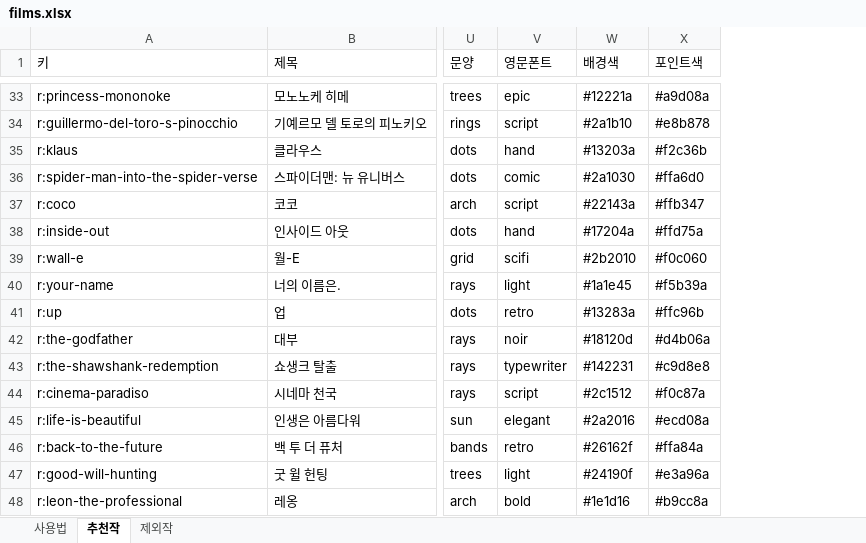
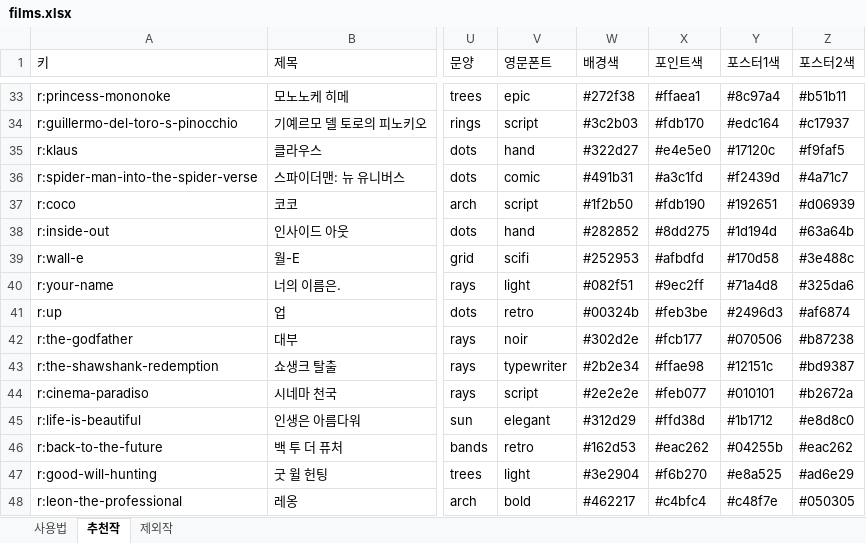
Before and after one commit to kdw123487-arch/MYMOVIESTAR, an Excel workbook: data/films.xlsx, sheet 추천작, drawn as a sheet; only a part is shown, gaps mark what is left out; values as stored, in another font and other column widths than the file's, no cell formats; the diff covers the shown part only; the diff names each change by its address in the sheet, - before the commit and + after, or states it on an @@ line.

```diff
--- a/data/films.xlsx (sheet 추천작)
+++ b/data/films.xlsx (sheet 추천작)
+column Y (포스터1색), rows 33-48: #8c97a4 | #edc164 | #17120c | #f2439d | #192651 | #1d194d | #170d58 | #71a4d8 | #2496d3 | #070506 | #12151c | #010101 | #1b1712 | #04255b | #e8a525 | #c48f7e
+column Z (포스터2색), rows 33-48: #b51b11 | #c17937 | #f9faf5 | #4a71c7 | #d06939 | #63a64b | #3e488c | #325da6 | #af6874 | #b87238 | #bd9387 | #b2672a | #e8d8c0 | #eac262 | #ad6e29 | #050305
-W33 (배경색): #12221a
+W33 (배경색): #272f38
-X33 (포인트색): #a9d08a
+X33 (포인트색): #ffaea1
-W34 (배경색): #2a1b10
+W34 (배경색): #3c2b03
-X34 (포인트색): #e8b878
+X34 (포인트색): #fdb170
-W35 (배경색): #13203a
+W35 (배경색): #322d27
-X35 (포인트색): #f2c36b
+X35 (포인트색): #e4e5e0
-W36 (배경색): #2a1030
+W36 (배경색): #491b31
-X36 (포인트색): #ffa6d0
+X36 (포인트색): #a3c1fd
-W37 (배경색): #22143a
+W37 (배경색): #1f2b50
-X37 (포인트색): #ffb347
+X37 (포인트색): #fdb190
-W38 (배경색): #17204a
+W38 (배경색): #282852
-X38 (포인트색): #ffd75a
+X38 (포인트색): #8dd275
-W39 (배경색): #2b2010
+W39 (배경색): #252953
-X39 (포인트색): #f0c060
+X39 (포인트색): #afbdfd
-W40 (배경색): #1a1e45
+W40 (배경색): #082f51
-X40 (포인트색): #f5b39a
+X40 (포인트색): #9ec2ff
-W41 (배경색): #13283a
+W41 (배경색): #00324b
-X41 (포인트색): #ffc96b
+X41 (포인트색): #feb3be
-W42 (배경색): #18120d
+W42 (배경색): #302d2e
-X42 (포인트색): #d4b06a
+X42 (포인트색): #fcb177
-W43 (배경색): #142231
+W43 (배경색): #2b2e34
-X43 (포인트색): #c9d8e8
+X43 (포인트색): #ffae98
-W44 (배경색): #2c1512
+W44 (배경색): #2e2e2e
-X44 (포인트색): #f0c87a
+X44 (포인트색): #feb077
-W45 (배경색): #2a2016
+W45 (배경색): #312d29
-X45 (포인트색): #ecd08a
+X45 (포인트색): #ffd38d
-W46 (배경색): #26162f
+W46 (배경색): #162d53
-X46 (포인트색): #ffa84a
+X46 (포인트색): #eac262
-W47 (배경색): #24190f
+W47 (배경색): #3e2904
-X47 (포인트색): #e3a96a
+X47 (포인트색): #f6b270
-W48 (배경색): #1e1d16
+W48 (배경색): #462217
-X48 (포인트색): #b9cc8a
+X48 (포인트색): #c4bfc4
```
Also changed, not shown: 68 edited cells elsewhere in this sheet, cell formats, 2 other files.
